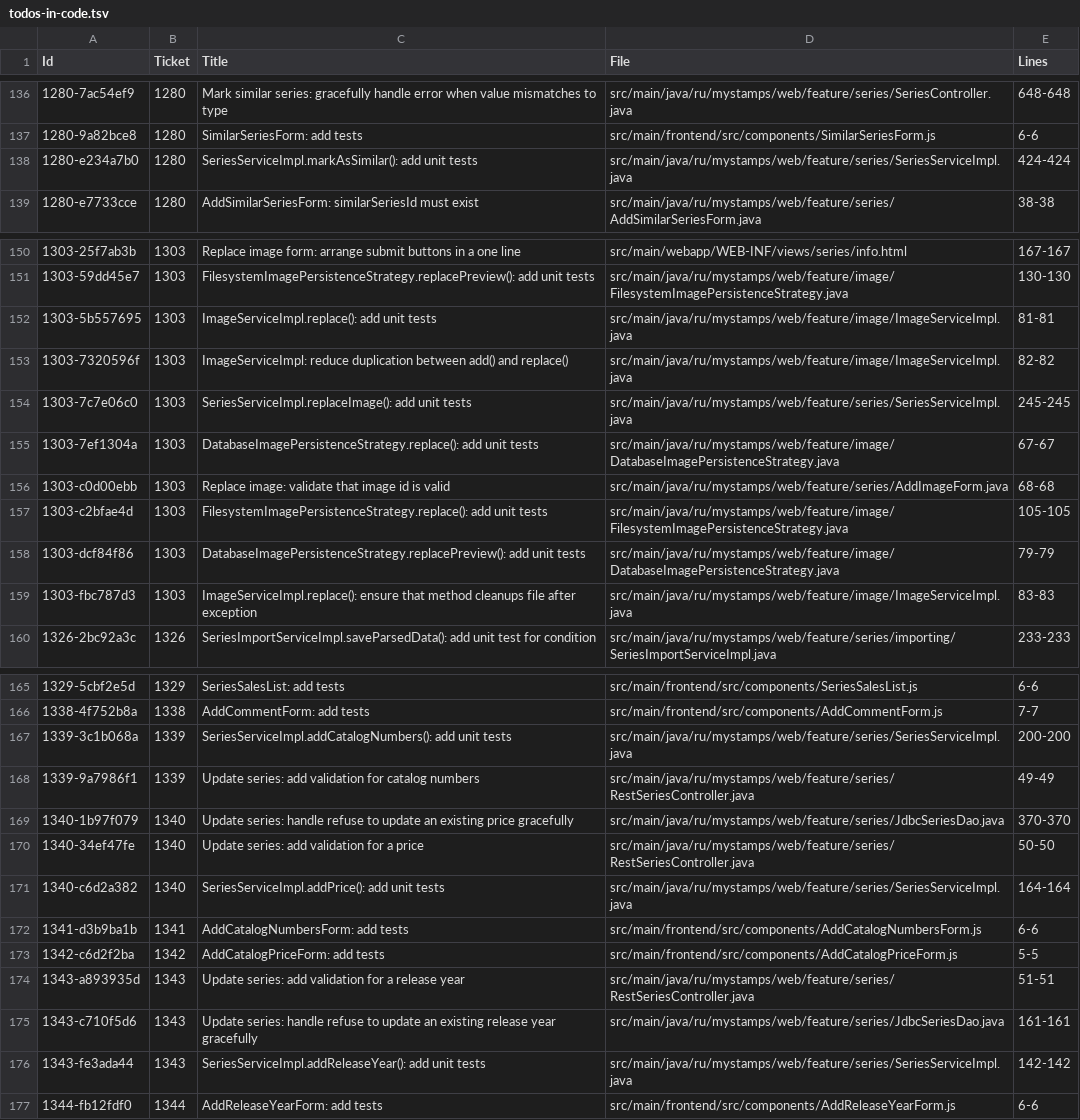
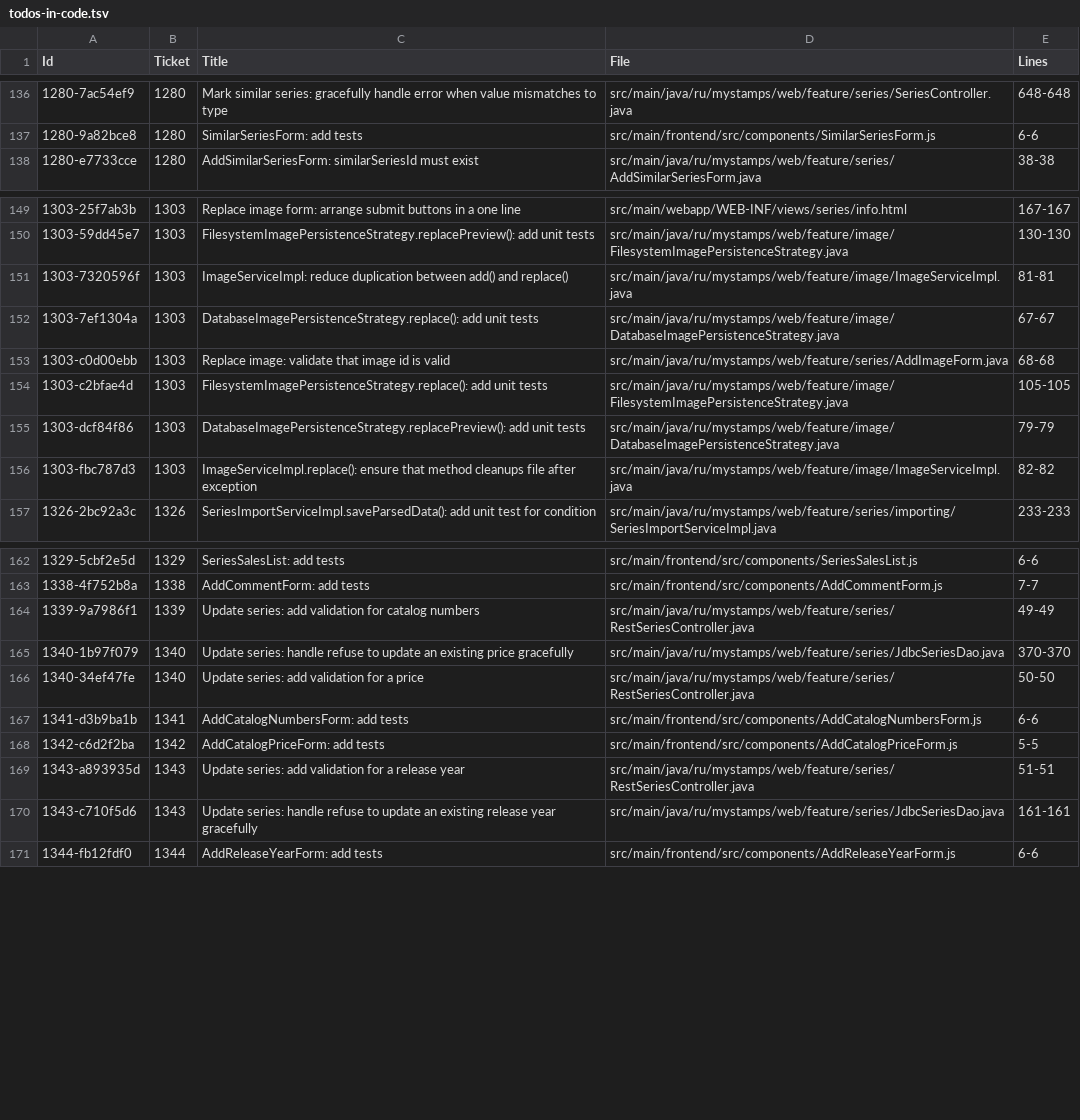
Before and after one commit to php-coder/mystamps, a TSV file: todos-in-code.tsv, drawn as a sheet; only a part is shown, gaps mark what is left out; the diff covers the shown part only.

```diff
--- a/todos-in-code.tsv
+++ b/todos-in-code.tsv
@@ -137,3 +137,2 @@ Id	Ticket	"Title"	File	Lines
 1280-9a82bce8	1280	"SimilarSeriesForm: add tests"	src/main/frontend/src/components/SimilarSeriesForm.js	6-6
-1280-e234a7b0	1280	"SeriesServiceImpl.markAsSimilar(): add unit tests"	src/main/java/ru/mystamps/web/feature/series/SeriesServiceImpl.java	424-424
 1280-e7733cce	1280	"AddSimilarSeriesForm: similarSeriesId must exist"	src/main/java/ru/mystamps/web/feature/series/AddSimilarSeriesForm.java	38-38
@@ -151,5 +150,3 @@ Id	Ticket	"Title"	File	Lines
 1303-59dd45e7	1303	"FilesystemImagePersistenceStrategy.replacePreview(): add unit tests"	src/main/java/ru/mystamps/web/feature/image/FilesystemImagePersistenceStrategy.java	130-130
-1303-5b557695	1303	"ImageServiceImpl.replace(): add unit tests"	src/main/java/ru/mystamps/web/feature/image/ImageServiceImpl.java	81-81
-1303-7320596f	1303	"ImageServiceImpl: reduce duplication between add() and replace()"	src/main/java/ru/mystamps/web/feature/image/ImageServiceImpl.java	82-82
-1303-7c7e06c0	1303	"SeriesServiceImpl.replaceImage(): add unit tests"	src/main/java/ru/mystamps/web/feature/series/SeriesServiceImpl.java	245-245
+1303-7320596f	1303	"ImageServiceImpl: reduce duplication between add() and replace()"	src/main/java/ru/mystamps/web/feature/image/ImageServiceImpl.java	81-81
 1303-7ef1304a	1303	"DatabaseImagePersistenceStrategy.replace(): add unit tests"	src/main/java/ru/mystamps/web/feature/image/DatabaseImagePersistenceStrategy.java	67-67
@@ -158,3 +155,3 @@ Id	Ticket	"Title"	File	Lines
 1303-dcf84f86	1303	"DatabaseImagePersistenceStrategy.replacePreview(): add unit tests"	src/main/java/ru/mystamps/web/feature/image/DatabaseImagePersistenceStrategy.java	79-79
-1303-fbc787d3	1303	"ImageServiceImpl.replace(): ensure that method cleanups file after exception"	src/main/java/ru/mystamps/web/feature/image/ImageServiceImpl.java	83-83
+1303-fbc787d3	1303	"ImageServiceImpl.replace(): ensure that method cleanups file after exception"	src/main/java/ru/mystamps/web/feature/image/ImageServiceImpl.java	82-82
 1326-2bc92a3c	1326	"SeriesImportServiceImpl.saveParsedData(): add unit test for condition"	src/main/java/ru/mystamps/web/feature/series/importing/SeriesImportServiceImpl.java	233-233
@@ -166,3 +163,2 @@ Id	Ticket	"Title"	File	Lines
 1338-4f752b8a	1338	"AddCommentForm: add tests"	src/main/frontend/src/components/AddCommentForm.js	7-7
-1339-3c1b068a	1339	"SeriesServiceImpl.addCatalogNumbers(): add unit tests"	src/main/java/ru/mystamps/web/feature/series/SeriesServiceImpl.java	200-200
 1339-9a7986f1	1339	"Update series: add validation for catalog numbers"	src/main/java/ru/mystamps/web/feature/series/RestSeriesController.java	49-49
@@ -170,3 +166,2 @@ Id	Ticket	"Title"	File	Lines
 1340-34ef47fe	1340	"Update series: add validation for a price"	src/main/java/ru/mystamps/web/feature/series/RestSeriesController.java	50-50
-1340-c6d2a382	1340	"SeriesServiceImpl.addPrice(): add unit tests"	src/main/java/ru/mystamps/web/feature/series/SeriesServiceImpl.java	164-164
 1341-d3b9ba1b	1341	"AddCatalogNumbersForm: add tests"	src/main/frontend/src/components/AddCatalogNumbersForm.js	6-6
@@ -175,3 +170,2 @@ Id	Ticket	"Title"	File	Lines
 1343-c710f5d6	1343	"Update series: handle refuse to update an existing release year gracefully"	src/main/java/ru/mystamps/web/feature/series/JdbcSeriesDao.java	161-161
-1343-fe3ada44	1343	"SeriesServiceImpl.addReleaseYear(): add unit tests"	src/main/java/ru/mystamps/web/feature/series/SeriesServiceImpl.java	142-142
 1344-fb12fdf0	1344	"AddReleaseYearForm: add tests"	src/main/frontend/src/components/AddReleaseYearForm.js	6-6
```
Also changed, not shown: 2 edited cells elsewhere in this file, 1 other file.
